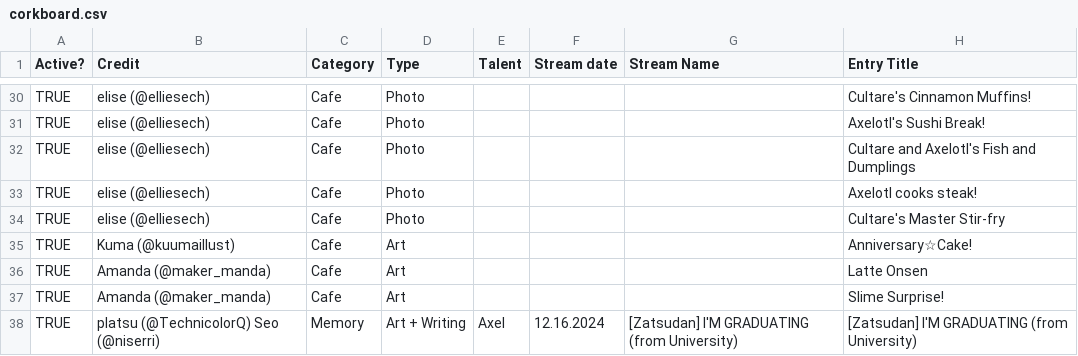
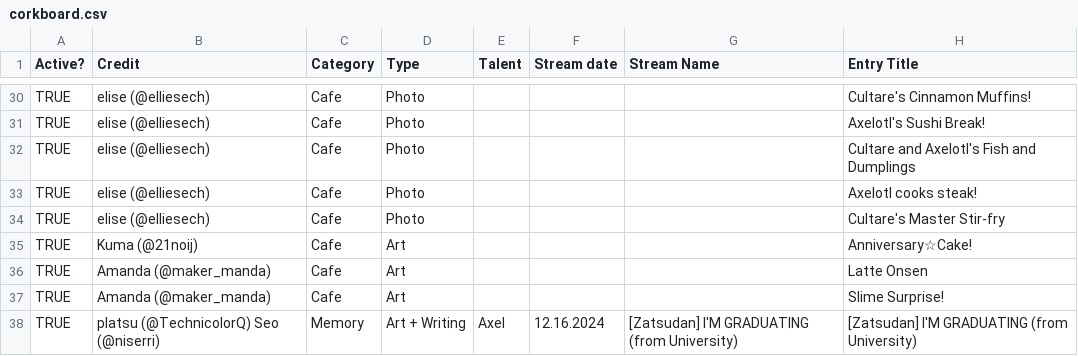
Before and after one commit to elysiumdelivery/hq-anniversary-2025, a CSV file: data/corkboard.csv, drawn as a sheet; only a part is shown, gaps mark what is left out; the diff names each change by its address in the sheet, - before the commit and + after, or states it on an @@ line.

Commit message:
credit update

```diff
--- a/data/corkboard.csv
+++ b/data/corkboard.csv
-B35 (Credit): Kuma (@kuumaillust)
+B35 (Credit): Kuma (@21noij)
```
Also changed, not shown: 1 other file.
